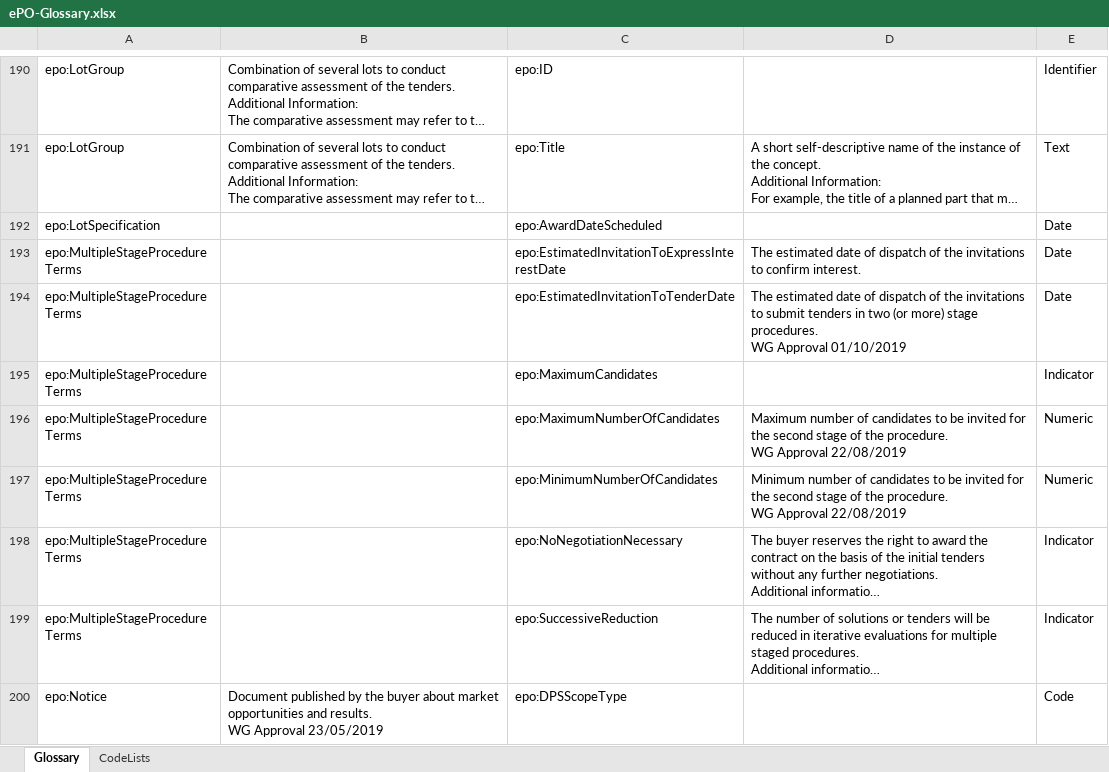
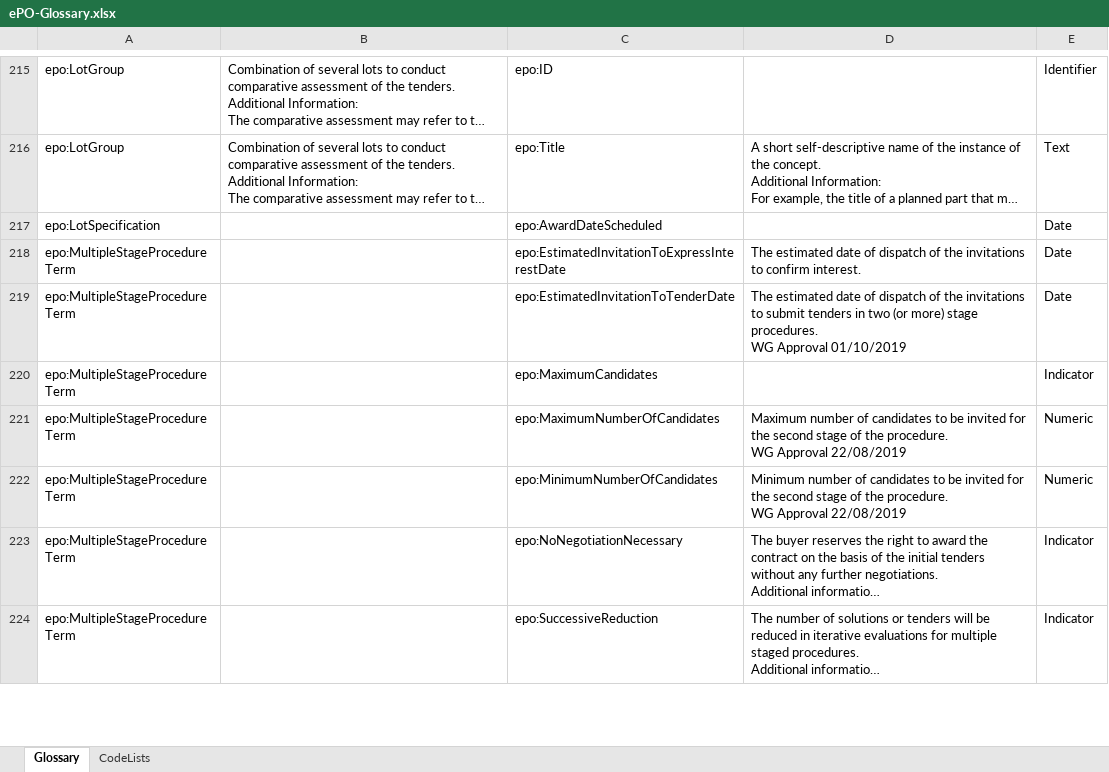
Before and after one commit to OP-TED/ePO, an Excel workbook: v2.0.1/02-Glossary/ePO-Glossary.xlsx, sheet Glossary, drawn as a sheet; only a part is shown, gaps mark what is left out; long unchanged cells end in …; values as stored, in another font and other column widths than the file's, no borders; table styles not drawn; removed rows and columns are numbered as before the commit, all else as after; ↵ is a line break in a cell; the diff covers the shown part only; the diff names each change by its address in the sheet, - before the commit and + after, or states it on an @@ line.

```diff
--- a/v2.0.1/02-Glossary/ePO-Glossary.xlsx (sheet Glossary)
+++ b/v2.0.1/02-Glossary/ePO-Glossary.xlsx (sheet Glossary)
-A218:A224: epo:MultipleStageProcedureTerms
+A218:A224: epo:MultipleStageProcedureTerm
-row 200: epo:Notice | Document published by the buyer about market opportunities and results. ↵ WG Approval 23/05/2019 | epo:DPSScopeType |  | Code
```
Also changed, not shown: 3 added rows, 2 removed rows, 27 moved rows and 79 edited cells elsewhere in this sheet, sheet CodeLists, 3 other files.
